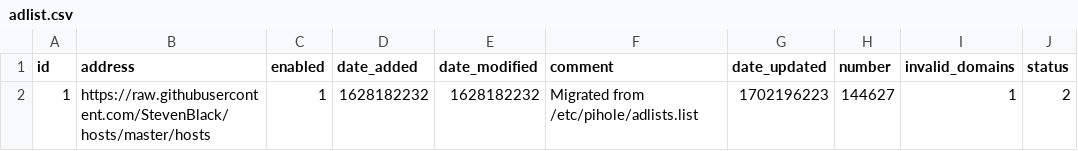
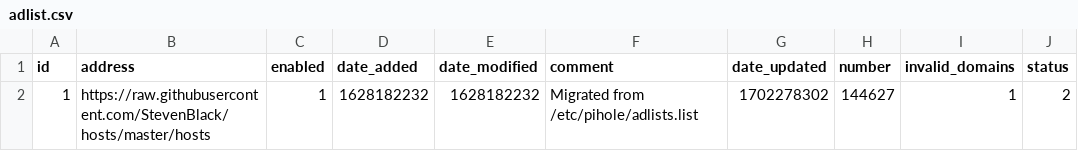
Before and after one commit to kmichels/my-pihole-lists, a CSV file: adlist.csv, drawn as a sheet.

Commit message:
Updated December 11, 2023  7:00AM

```diff
--- a/adlist.csv
+++ b/adlist.csv
@@ -1,2 +1,2 @@
 id,address,enabled,date_added,date_modified,comment,date_updated,number,invalid_domains,status
-1,https://raw.githubusercontent.com/StevenBlack/hosts/master/hosts,1,1628182232,1628182232,"Migrated from /etc/pihole/adlists.list",1702196223,144627,1,2
+1,https://raw.githubusercontent.com/StevenBlack/hosts/master/hosts,1,1628182232,1628182232,"Migrated from /etc/pihole/adlists.list",1702278302,144627,1,2
```
